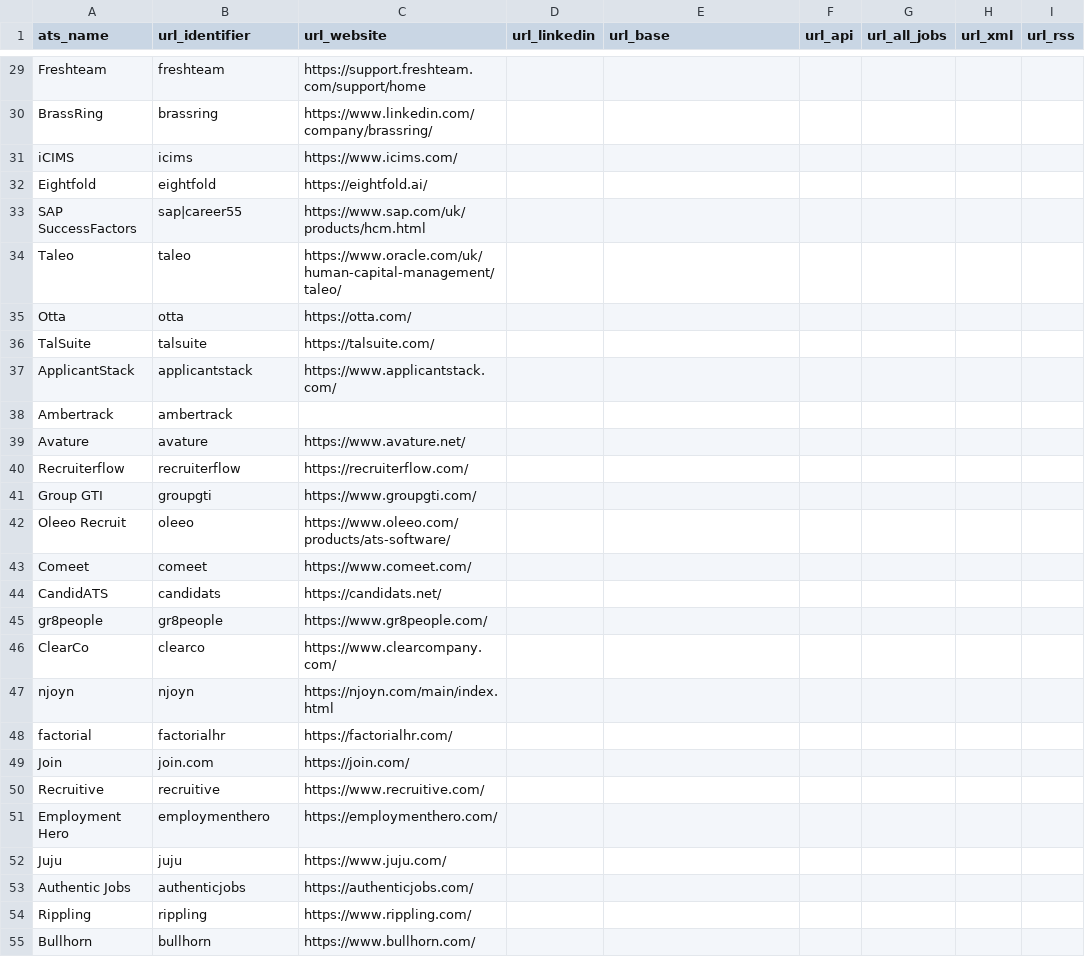
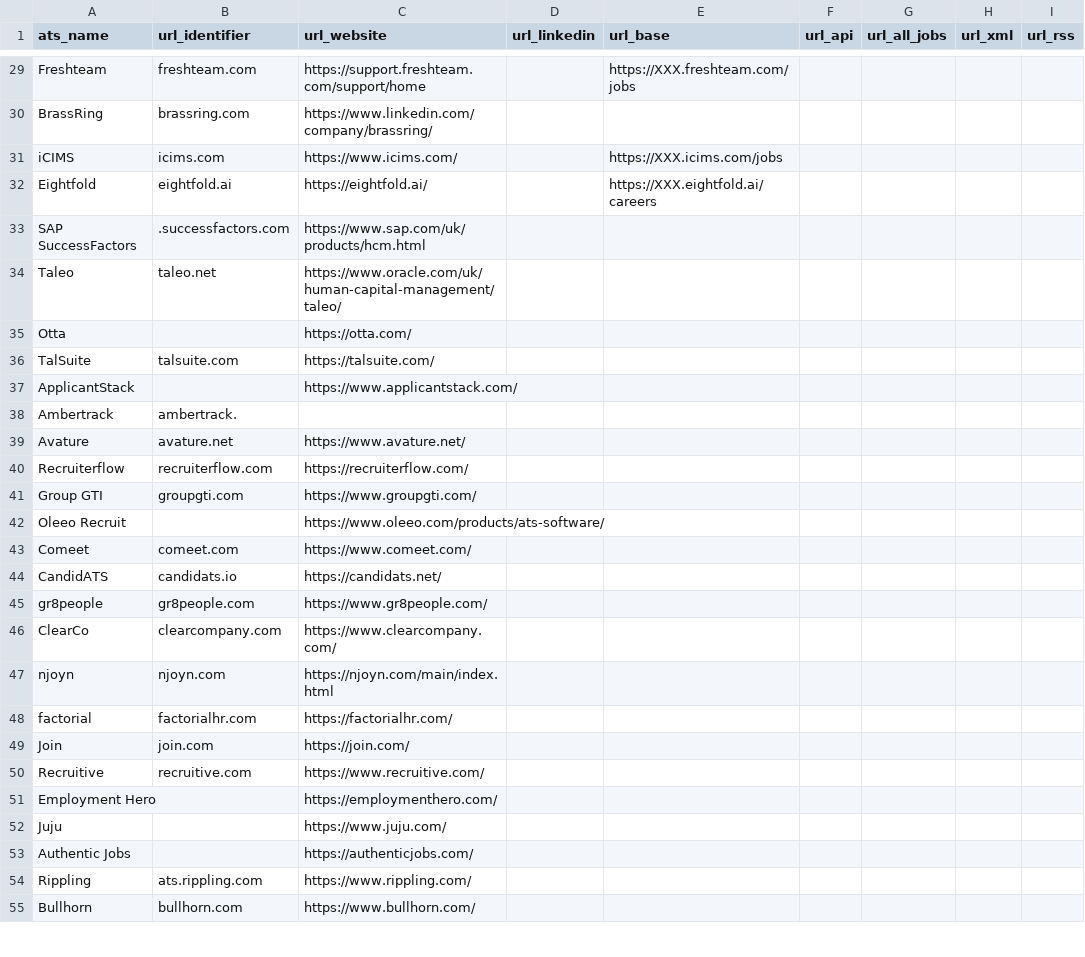
Before and after one commit to Ches-ctrl/Cheddar, a CSV file: storage/csv/ats_systems.csv, drawn as a sheet; only a part is shown, gaps mark what is left out; the diff covers the shown part only; the diff names each change by its address in the sheet, - before the commit and + after, or states it on an @@ line.

```diff
--- a/storage/csv/ats_systems.csv
+++ b/storage/csv/ats_systems.csv
-B29 (url_identifier): freshteam
+B29 (url_identifier): freshteam.com
-E29 (url_base): (empty)
+E29 (url_base): https://XXX.freshteam.com/jobs
-B30 (url_identifier): brassring
+B30 (url_identifier): brassring.com
-B31 (url_identifier): icims
+B31 (url_identifier): icims.com
-E31 (url_base): (empty)
+E31 (url_base): https://XXX.icims.com/jobs
-B32 (url_identifier): eightfold
+B32 (url_identifier): eightfold.ai
-E32 (url_base): (empty)
+E32 (url_base): https://XXX.eightfold.ai/careers
-B33 (url_identifier): sap|career55
+B33 (url_identifier): .successfactors.com
-B34 (url_identifier): taleo
+B34 (url_identifier): taleo.net
-B35 (url_identifier): otta
+B35 (url_identifier): (empty)
-B36 (url_identifier): talsuite
+B36 (url_identifier): talsuite.com
-B37 (url_identifier): applicantstack
+B37 (url_identifier): (empty)
-B38 (url_identifier): ambertrack
+B38 (url_identifier): ambertrack.
-B39 (url_identifier): avature
+B39 (url_identifier): avature.net
-B40 (url_identifier): recruiterflow
+B40 (url_identifier): recruiterflow.com
-B41 (url_identifier): groupgti
+B41 (url_identifier): groupgti.com
-B42 (url_identifier): oleeo
+B42 (url_identifier): (empty)
-B43 (url_identifier): comeet
+B43 (url_identifier): comeet.com
-B44 (url_identifier): candidats
+B44 (url_identifier): candidats.io
-B45 (url_identifier): gr8people
+B45 (url_identifier): gr8people.com
-B46 (url_identifier): clearco
+B46 (url_identifier): clearcompany.com
-B47 (url_identifier): njoyn
+B47 (url_identifier): njoyn.com
-B48 (url_identifier): factorialhr
+B48 (url_identifier): factorialhr.com
-B50 (url_identifier): recruitive
+B50 (url_identifier): recruitive.com
-B51 (url_identifier): employmenthero
+B51 (url_identifier): (empty)
-B52 (url_identifier): juju
+B52 (url_identifier): (empty)
-B53 (url_identifier): authenticjobs
+B53 (url_identifier): (empty)
-B54 (url_identifier): rippling
+B54 (url_identifier): ats.rippling.com
-B55 (url_identifier): bullhorn
+B55 (url_identifier): bullhorn.com
```
Also changed, not shown: 78 edited cells elsewhere in this file, 1 other file.
